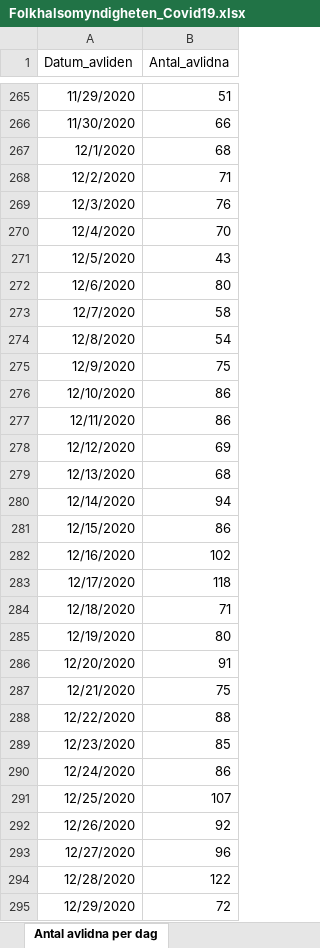
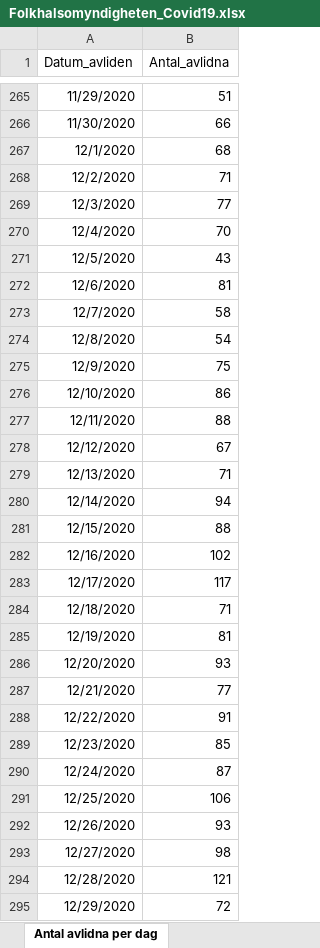
Before and after one commit to andersovelarsson/What-happens-with-covid19-in-the-future.-A-simulation, an Excel workbook: Folkhalsomyndigheten_Covid19.xlsx, sheet Antal avlidna per dag, drawn as a sheet; only a part is shown, gaps mark what is left out; values as stored, in another font and other column widths than the file's, no borders; the diff covers the shown part only; the diff names each change by its address in the sheet, - before the commit and + after, or states it on an @@ line.

```diff
--- a/Folkhalsomyndigheten_Covid19.xlsx (sheet Antal avlidna per dag)
+++ b/Folkhalsomyndigheten_Covid19.xlsx (sheet Antal avlidna per dag)
-B269 (Antal_avlidna): 76
+B269 (Antal_avlidna): 77
-B272 (Antal_avlidna): 80
+B272 (Antal_avlidna): 81
-B277 (Antal_avlidna): 86
+B277 (Antal_avlidna): 88
-B278 (Antal_avlidna): 69
+B278 (Antal_avlidna): 67
-B279 (Antal_avlidna): 68
+B279 (Antal_avlidna): 71
-B281 (Antal_avlidna): 86
+B281 (Antal_avlidna): 88
-B283 (Antal_avlidna): 118
+B283 (Antal_avlidna): 117
-B285 (Antal_avlidna): 80
+B285 (Antal_avlidna): 81
-B286 (Antal_avlidna): 91
+B286 (Antal_avlidna): 93
-B287 (Antal_avlidna): 75
+B287 (Antal_avlidna): 77
-B288 (Antal_avlidna): 88
+B288 (Antal_avlidna): 91
-B290 (Antal_avlidna): 86
+B290 (Antal_avlidna): 87
-B291 (Antal_avlidna): 107
+B291 (Antal_avlidna): 106
-B292 (Antal_avlidna): 92
+B292 (Antal_avlidna): 93
-B293 (Antal_avlidna): 96
+B293 (Antal_avlidna): 98
-B294 (Antal_avlidna): 122
+B294 (Antal_avlidna): 121
```
Also changed, not shown: 7 added rows and 32 edited cells elsewhere in this sheet, sheet Veckodata Kommun_stadsdel, sheet Veckodata Riket, sheet Veckodata Region, sheet Antal per dag region, sheet Totalt antal per region, sheet Totalt antal per åldersgrupp, 2 more sheets, other sheet tabs, 2 other files.
